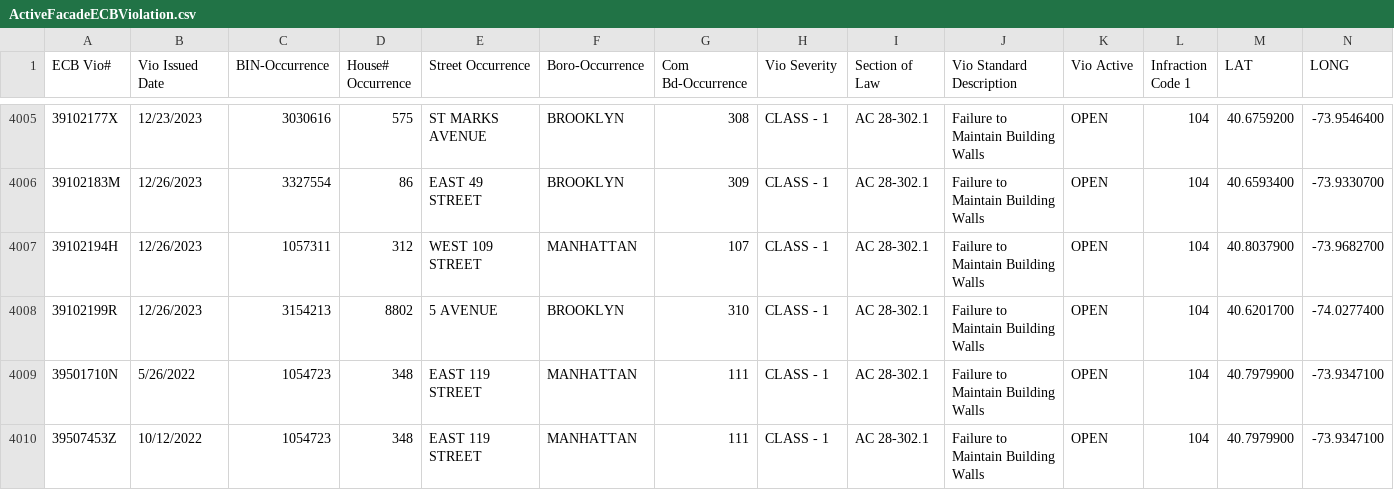
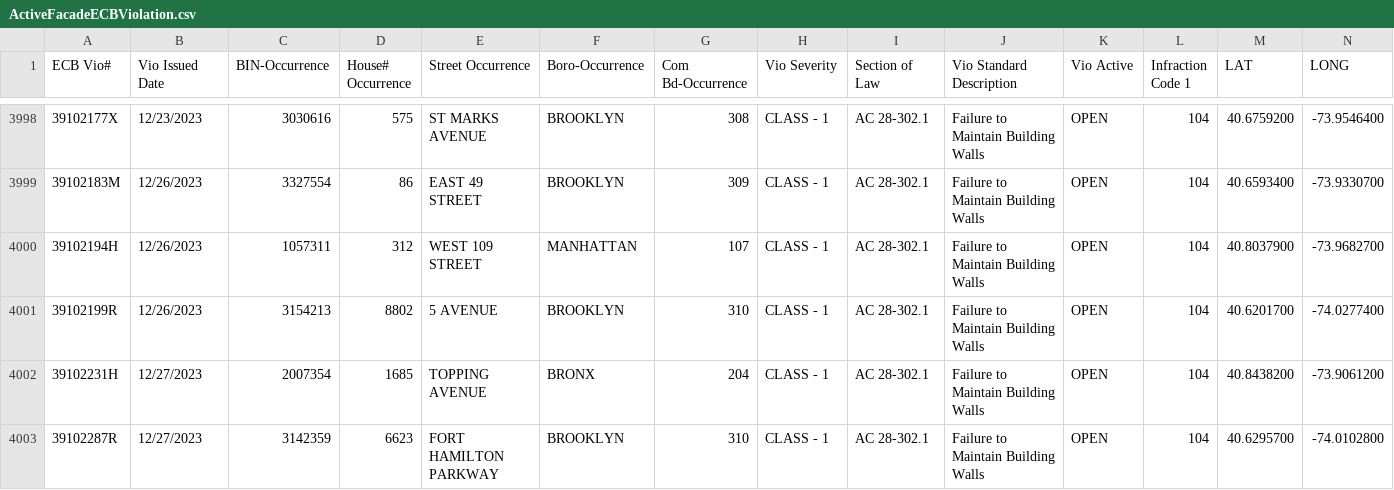
Before and after one commit to NYCDOB/FacadeSafetyReport, a CSV file: data/ActiveFacadeECBViolation.csv, drawn as a sheet; only a part is shown, gaps mark what is left out; the shorter side is filled out with more unchanged rows; the diff covers the shown part only.

```diff
--- a/data/ActiveFacadeECBViolation.csv
+++ b/data/ActiveFacadeECBViolation.csv
@@ -4008 +4001,3 @@ ECB Vio#,Vio Issued Date,BIN-Occurrence,House# Occurrence,Street Occurrence,Boro
 39102199R,12/26/2023,3154213,8802,   5 AVENUE,BROOKLYN,310,CLASS - 1,AC    28-302.1,Failure to Maintain Building Walls,OPEN,104,40.6201700,-74.0277400
+39102231H,12/27/2023,2007354,1685,TOPPING AVENUE,BRONX,204,CLASS - 1,AC    28-302.1,Failure to Maintain Building Walls,OPEN,104,40.8438200,-73.9061200
+39102287R,12/27/2023,3142359,6623,FORT HAMILTON PARKWAY,BROOKLYN,310,CLASS - 1,AC    28-302.1,Failure to Maintain Building Walls,OPEN,104,40.6295700,-74.0102800
```
Also changed, not shown: 1 added row and 7 removed rows elsewhere in this file, 1 other file.
